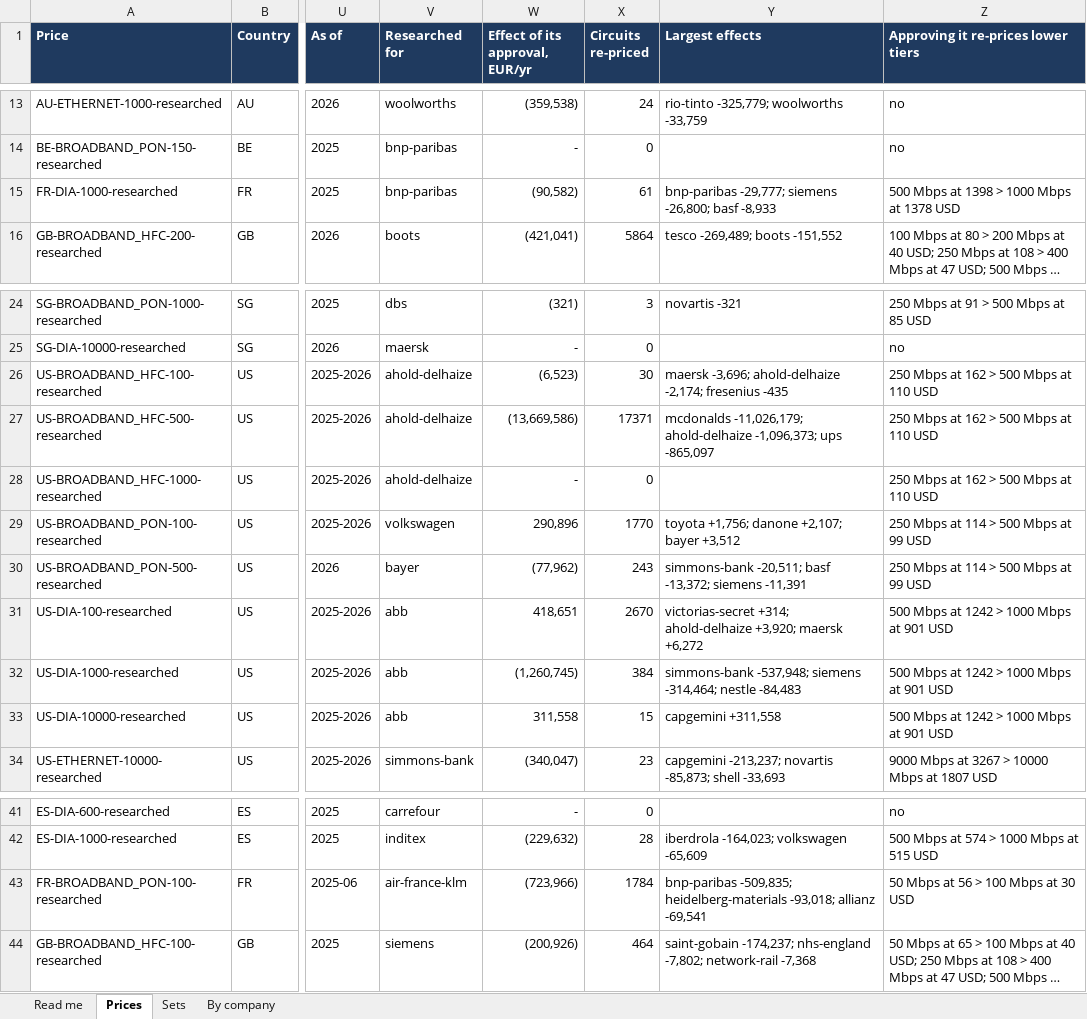
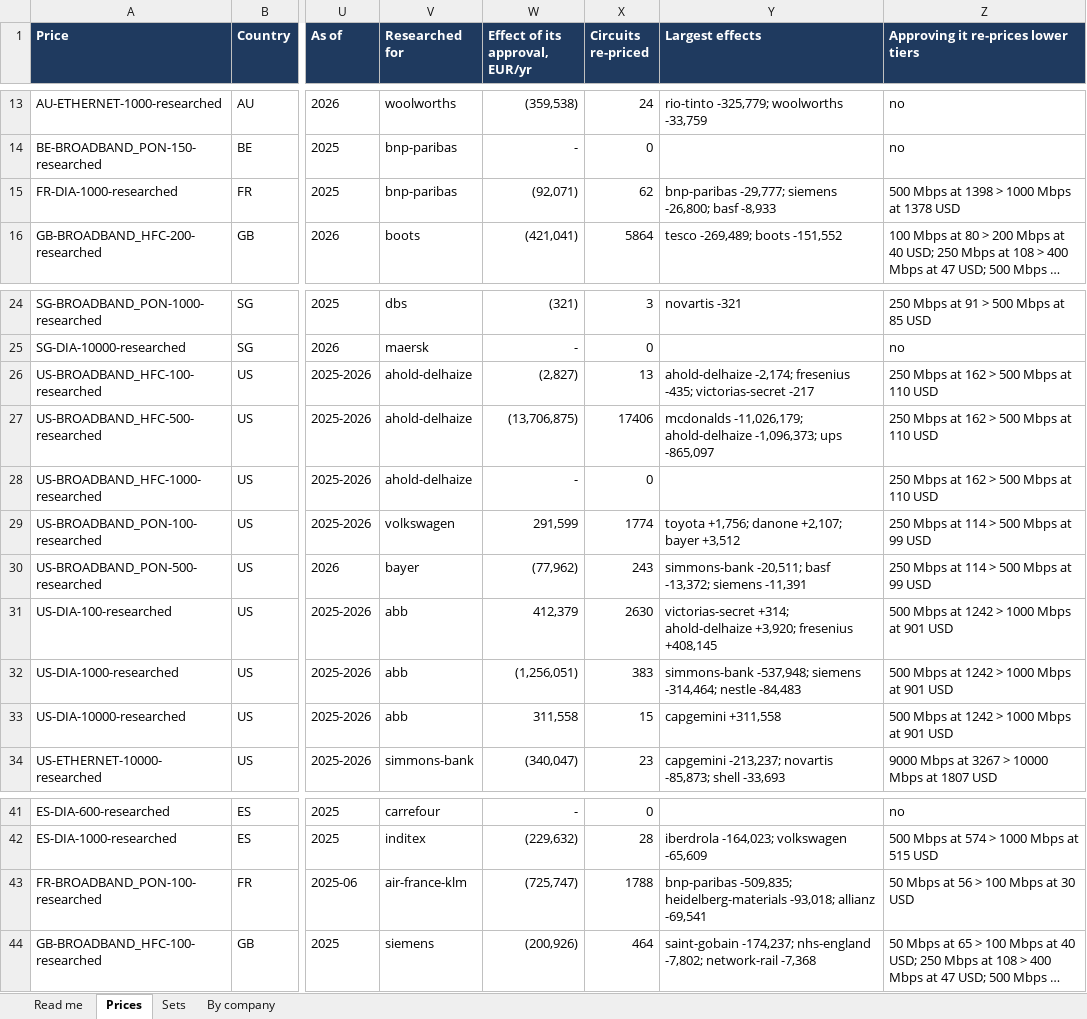
Before and after one commit to cbartosch/B2B-network-cost-transformation, an Excel workbook: docs/price-review.xlsx, sheet Prices, drawn as a sheet; only a part is shown, gaps mark what is left out; long unchanged cells end in …; values as stored, in another font and other column widths than the file's, no borders; the diff names each change by its address in the sheet, - before the commit and + after, or states it on an @@ line.

```diff
--- a/docs/price-review.xlsx (sheet Prices)
+++ b/docs/price-review.xlsx (sheet Prices)
-W15 (Effect of its approval, EUR/yr): (90,582)
+W15 (Effect of its approval, EUR/yr): (92,071)
-X15 (Circuits re-priced): 61
+X15 (Circuits re-priced): 62
-W26 (Effect of its approval, EUR/yr): (6,523)
+W26 (Effect of its approval, EUR/yr): (2,827)
-X26 (Circuits re-priced): 30
+X26 (Circuits re-priced): 13
-Y26 (Largest effects): maersk -3,696; ahold-delhaize -2,174; fresenius -435
+Y26 (Largest effects): ahold-delhaize -2,174; fresenius -435; victorias-secret -217
-W27 (Effect of its approval, EUR/yr): (13,669,586)
+W27 (Effect of its approval, EUR/yr): (13,706,875)
-X27 (Circuits re-priced): 17371
+X27 (Circuits re-priced): 17406
-W29 (Effect of its approval, EUR/yr): 290,896
+W29 (Effect of its approval, EUR/yr): 291,599
-X29 (Circuits re-priced): 1770
+X29 (Circuits re-priced): 1774
-W31 (Effect of its approval, EUR/yr): 418,651
+W31 (Effect of its approval, EUR/yr): 412,379
-X31 (Circuits re-priced): 2670
+X31 (Circuits re-priced): 2630
-Y31 (Largest effects): …ahold-delhaize +3,920; maersk +6,272
+Y31 (Largest effects): …ahold-delhaize +3,920; fresenius +408,145
-W32 (Effect of its approval, EUR/yr): (1,260,745)
+W32 (Effect of its approval, EUR/yr): (1,256,051)
-X32 (Circuits re-priced): 384
+X32 (Circuits re-priced): 383
-W43 (Effect of its approval, EUR/yr): (723,966)
+W43 (Effect of its approval, EUR/yr): (725,747)
-X43 (Circuits re-priced): 1784
+X43 (Circuits re-priced): 1788
```
Also changed, not shown: sheet By company, sheet Sets, docs/sample-set-summary.xlsx, 14 other files.
